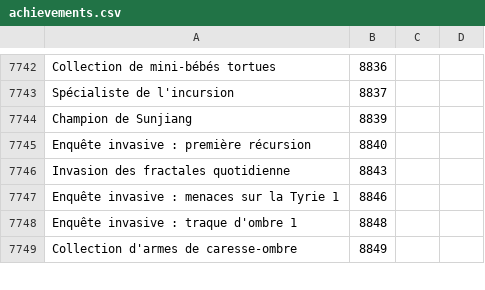
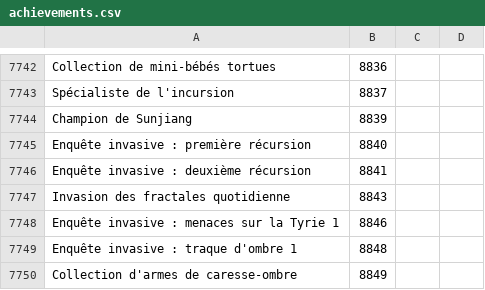
Before and after one commit to Pandraghon/gw2api-namesearch, a CSV file: fr/achievements.csv, drawn as a sheet; only a part is shown, gaps mark what is left out; the diff names each change by its address in the sheet, - before the commit and + after, or states it on an @@ line.

```diff
--- a/fr/achievements.csv
+++ b/fr/achievements.csv
+row 7746: Enquête invasive : deuxième récursion | 8841
```
Also changed, not shown: de/achievements.csv, en/achievements.csv, 3 other files.
